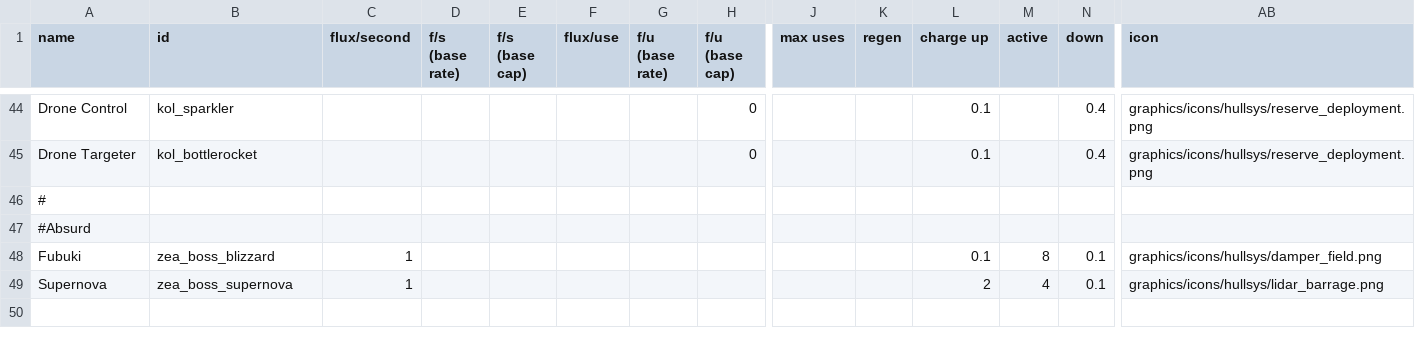
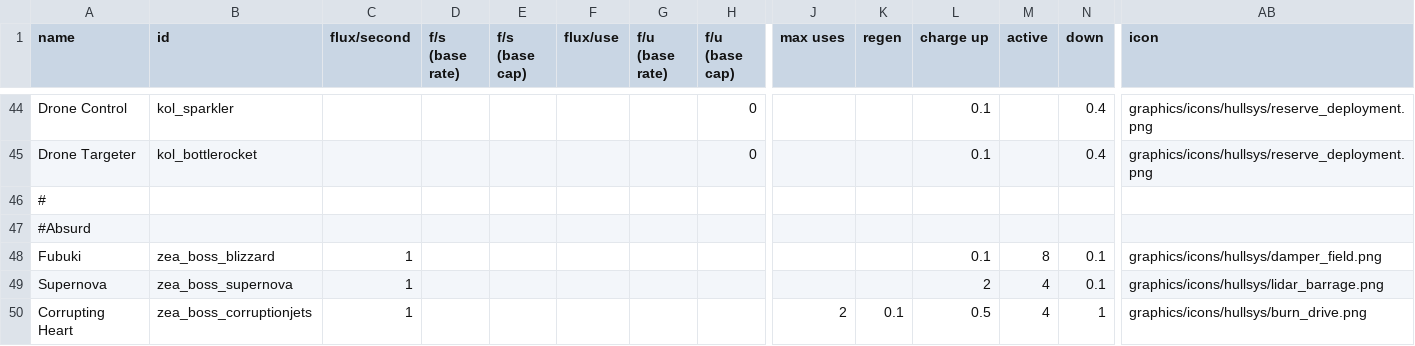
Before and after one commit to Dal-041/Knights_of_Ludd, a CSV file: data/shipsystems/ship_systems.csv, drawn as a sheet; only a part is shown, gaps mark what is left out; rows hold the shown columns only; the diff names each change by its address in the sheet, - before the commit and + after, or states it on an @@ line.

```diff
--- a/data/shipsystems/ship_systems.csv
+++ b/data/shipsystems/ship_systems.csv
+row 50: Corrupting Heart | zea_boss_corruptionjets | 1 |  |  |  |  |  | 2 | 0.1 | 0.5 | 4 | 1 | graphics/icons/hullsys/burn_drive.png
```
Also changed, not shown: data/hullmods/hull_mods.csv, data/hulls/ship_data.csv, 10 other files.
